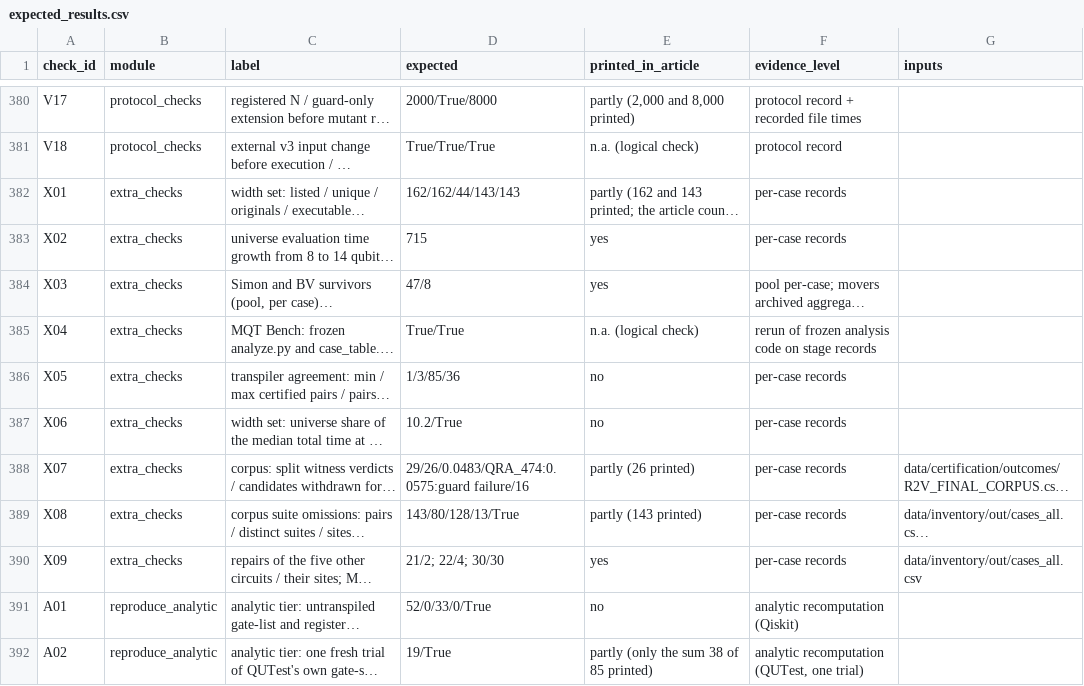
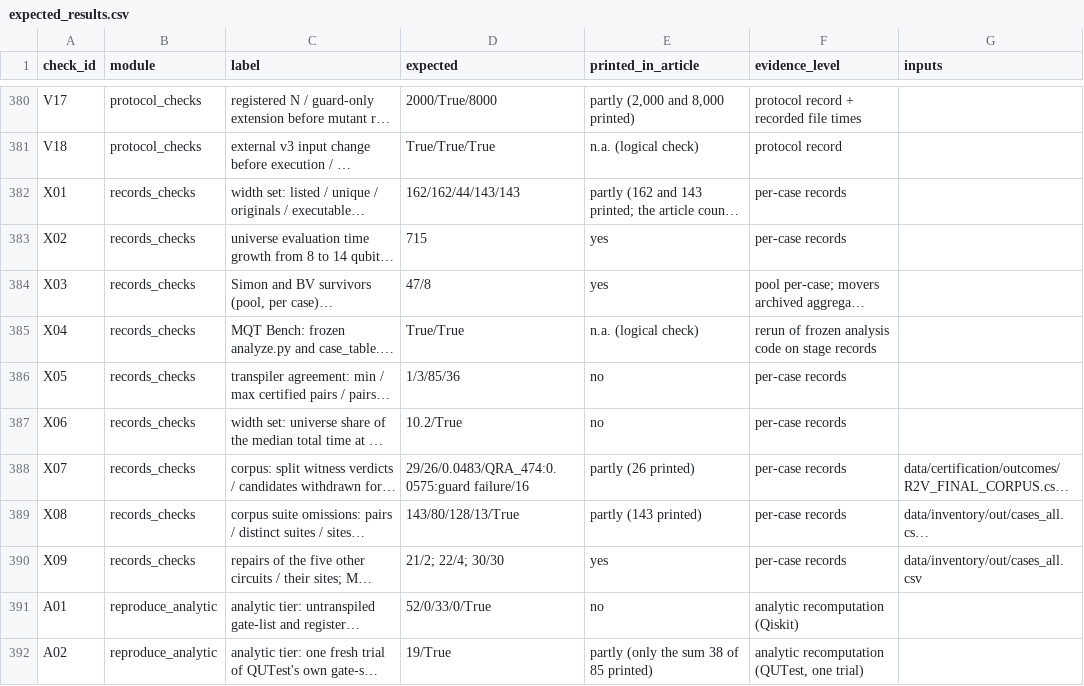
Before and after one commit to Bossy-Ye/QSURVDIAG, a CSV file: expected/expected_results.csv, drawn as a sheet; only a part is shown, gaps mark what is left out; long unchanged cells end in …; the diff names each change by its address in the sheet, - before the commit and + after, or states it on an @@ line.

```diff
--- a/expected/expected_results.csv
+++ b/expected/expected_results.csv
-B382:B390 (module): extra_checks
+B382:B390 (module): records_checks
```
Also changed, not shown: provenance/LICENSE_MAP.csv, 6 other files.
